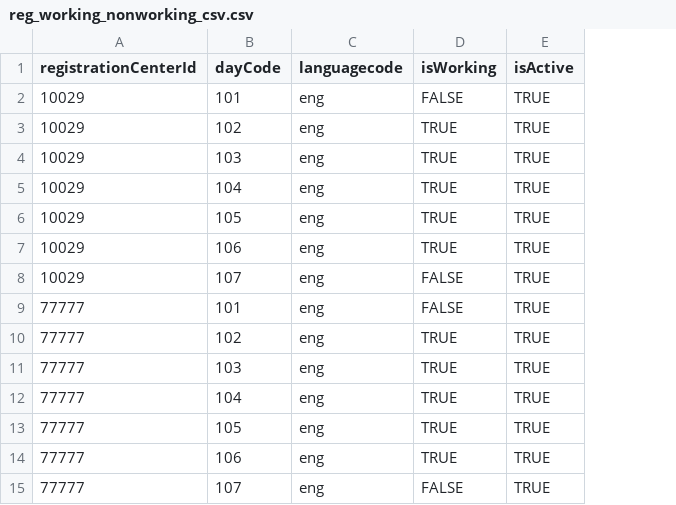
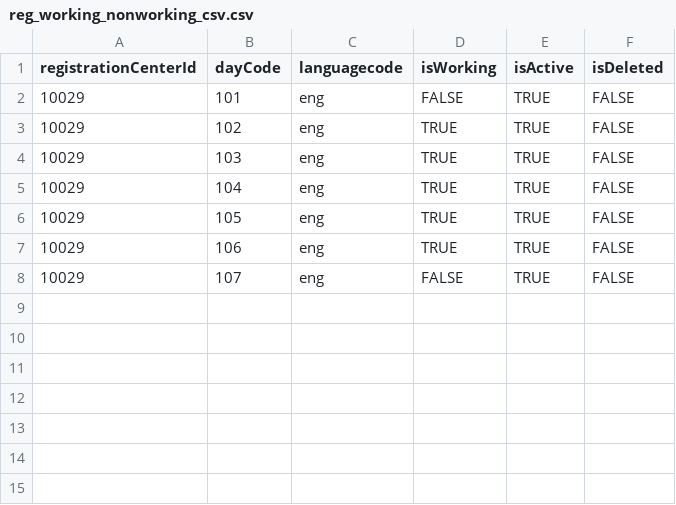
Before and after one commit to mosip/artifactory-ref-impl, a CSV file: artifacts/src/master-templates/reg_working_nonworking_csv.csv, drawn as a sheet; removed rows and columns are numbered as before the commit, all else as after; the diff names each change by its address in the sheet, - before the commit and + after, or states it on an @@ line.

```diff
--- a/artifacts/src/master-templates/reg_working_nonworking_csv.csv
+++ b/artifacts/src/master-templates/reg_working_nonworking_csv.csv
+column F (isDeleted), rows 2-8: all FALSE
-row 9: 77777 | 101 | eng | FALSE | TRUE
-row 10: 77777 | 102 | eng | TRUE | TRUE
-row 11: 77777 | 103 | eng | TRUE | TRUE
-row 12: 77777 | 104 | eng | TRUE | TRUE
-row 13: 77777 | 105 | eng | TRUE | TRUE
-row 14: 77777 | 106 | eng | TRUE | TRUE
-row 15: 77777 | 107 | eng | FALSE | TRUE
```
Also changed, not shown: artifacts/src/master-templates/device_master.csv, artifacts/src/master-templates/machine_master.csv, 47 other files.
